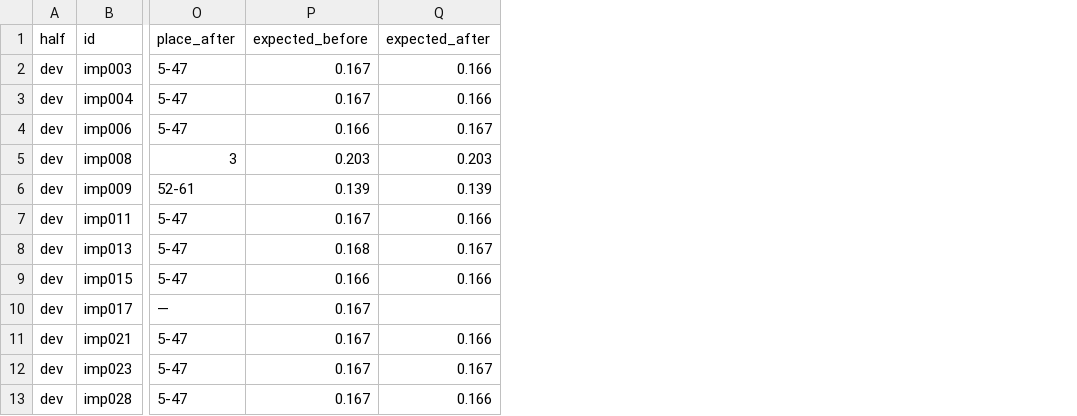
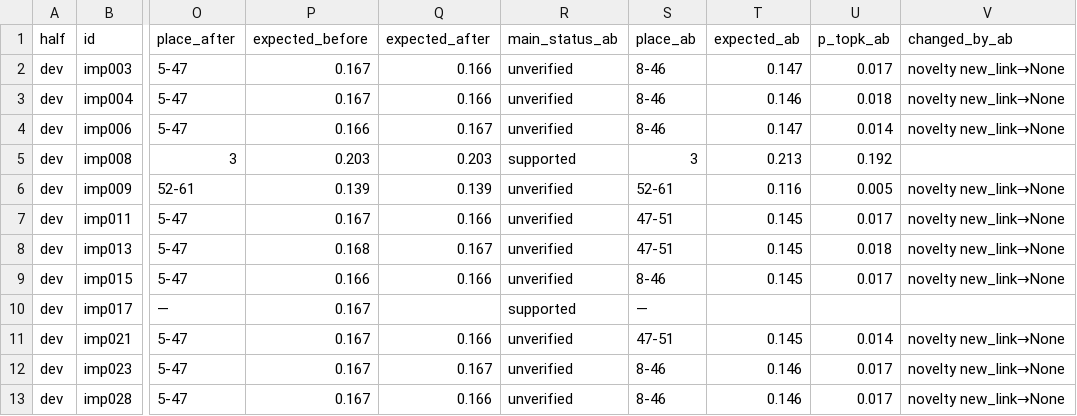
Before and after one commit to danrd/hyp-arena, a CSV file: docs/itp_2010_changes_after_first_run.csv, drawn as a sheet; only a part is shown, gaps mark what is left out; the diff names each change by its address in the sheet, - before the commit and + after, or states it on an @@ line.

```diff
--- a/docs/itp_2010_changes_after_first_run.csv
+++ b/docs/itp_2010_changes_after_first_run.csv
+column R (main_status_ab), rows 2-13: unverified | unverified | unverified | supported | unverified | unverified | unverified | unverified | supported | unverified | unverified | unverified
+column S (place_ab), rows 2-13: 8-46 | 8-46 | 8-46 | 3 | 52-61 | 47-51 | 47-51 | 8-46 | — | 47-51 | 8-46 | 8-46
+column T (expected_ab), rows 2-13: 0.147 | 0.146 | 0.147 | 0.213 | 0.116 | 0.145 | 0.145 | 0.145 |  | 0.145 | 0.146 | 0.146
+column U (p_topk_ab), rows 2-13: 0.017 | 0.018 | 0.014 | 0.192 | 0.005 | 0.017 | 0.018 | 0.017 |  | 0.014 | 0.017 | 0.017
+column V (changed_by_ab), rows 2-13: novelty new_link→None | novelty new_link→None | novelty new_link→None |  | novelty new_link→None | novelty new_link→None | novelty new_link→None | novelty new_link→None |  | novelty new_link→None | novelty new_link→None | novelty new_link→None
```
Also changed, not shown: 14 other files.
